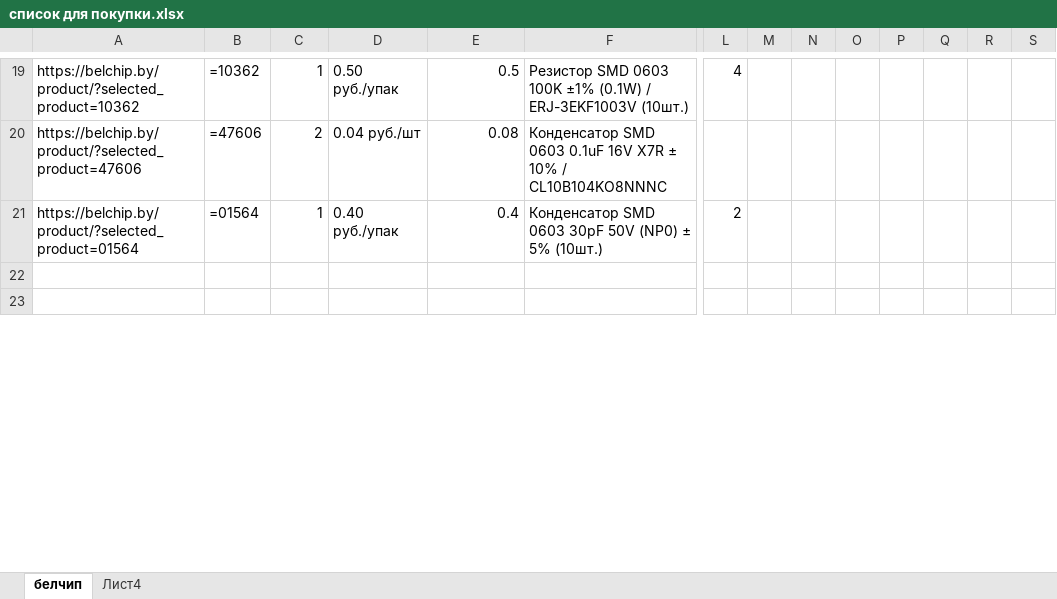
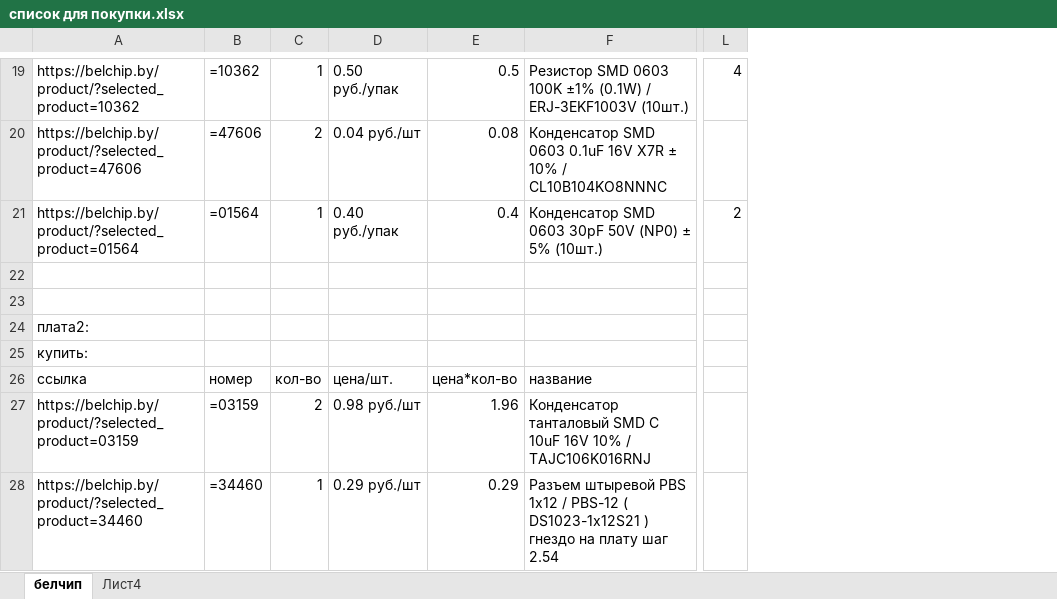
Before and after one commit to AndreyHlushakou/lego_pf_pwm_converter, an Excel workbook: PCB/список для покупки.xlsx, sheet белчип, drawn as a sheet; only a part is shown, gaps mark what is left out; values as stored, in another font and other column widths than the file's, no borders; removed rows and columns are numbered as before the commit, all else as after; rows hold the shown columns only; the diff covers the shown part only; the diff names each change by its address in the sheet, - before the commit and + after, or states it on an @@ line.

```diff
--- a/PCB/список для покупки.xlsx (sheet белчип)
+++ b/PCB/список для покупки.xlsx (sheet белчип)
-column M, empty
-column N, empty
-column O, empty
-column P, empty
-column Q, empty
-column R, empty
-column S, empty
+row 24: плата2:
+row 25: купить:
+row 26: ссылка | номер | кол-во | цена/шт. | цена*кол-во | название
+row 27: https://belchip.by/product/?selected_product=03159 | =03159 | 2 | 0.98 руб./шт | 1.96 | Конденсатор танталовый SMD C 10uF 16V 10% / TAJC106K016RNJ
+row 28: https://belchip.by/product/?selected_product=34460 | =34460 | 1 | 0.29 руб./шт | 0.29 | Разъем штыревой PBS 1x12 / PBS-12 ( DS1023-1x12S21 ) гнездо на плату шаг 2.54
```
Also changed, not shown: 9 added rows and cell formats elsewhere in this sheet, formulas that keep their value, 3 other files.
